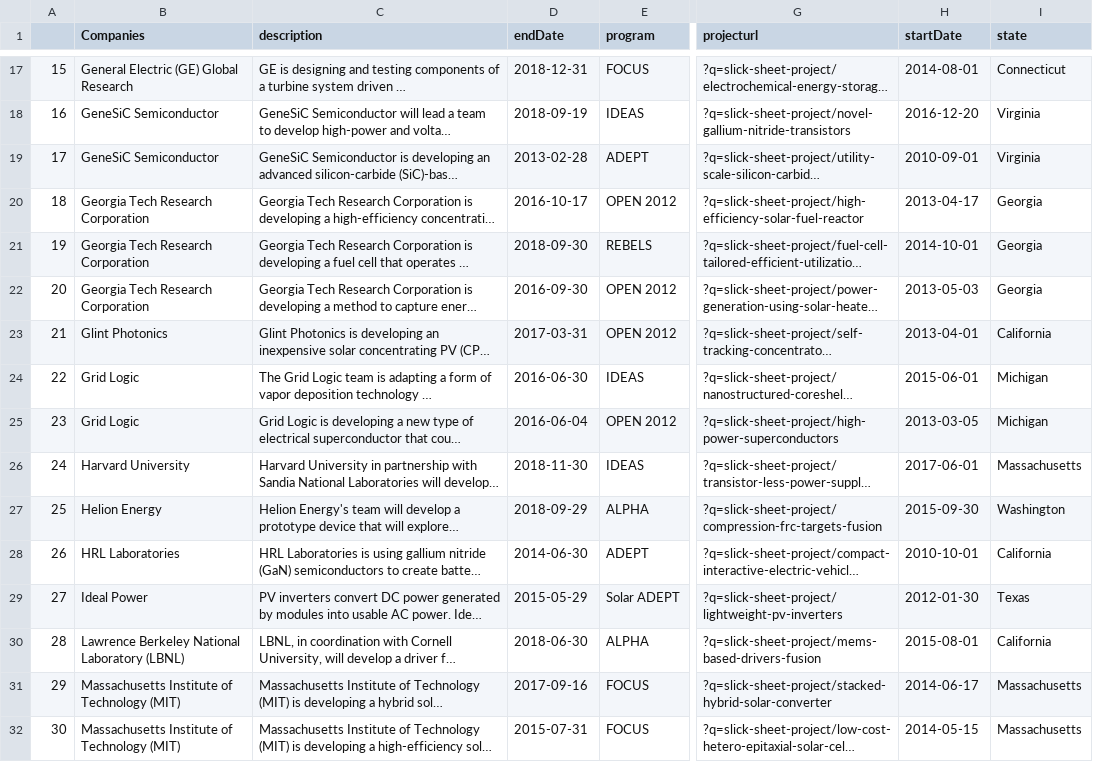
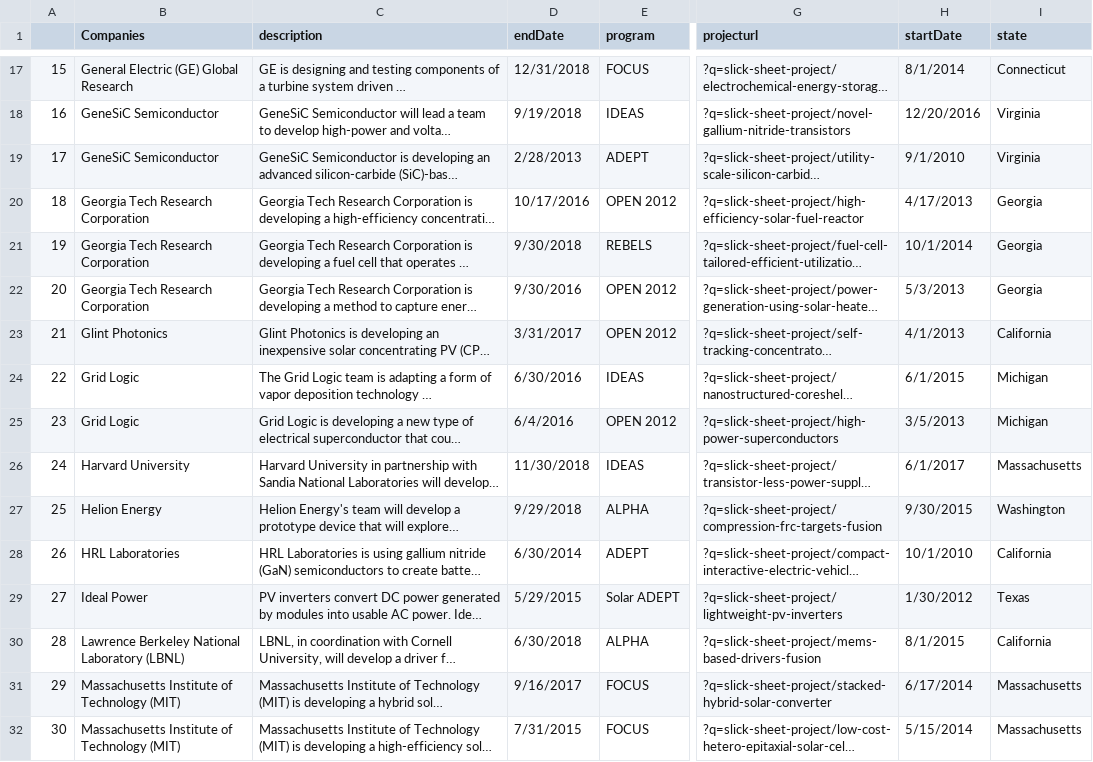
Before and after one commit to rciez2125/expertElicitationValidation, a CSV file: reconciledcoder1coder2.csv, drawn as a sheet; only a part is shown, gaps mark what is left out; long unchanged cells end in …; the diff covers the shown part only; the diff names each change by its address in the sheet, - before the commit and + after, or states it on an @@ line.

```diff
--- a/reconciledcoder1coder2.csv
+++ b/reconciledcoder1coder2.csv
-D17 (endDate): 2018-12-31
+D17 (endDate): 12/31/2018
-H17 (startDate): 2014-08-01
+H17 (startDate): 8/1/2014
-D18 (endDate): 2018-09-19
+D18 (endDate): 9/19/2018
-H18 (startDate): 2016-12-20
+H18 (startDate): 12/20/2016
-D19 (endDate): 2013-02-28
+D19 (endDate): 2/28/2013
-H19 (startDate): 2010-09-01
+H19 (startDate): 9/1/2010
-D20 (endDate): 2016-10-17
+D20 (endDate): 10/17/2016
-H20 (startDate): 2013-04-17
+H20 (startDate): 4/17/2013
-D21 (endDate): 2018-09-30
+D21 (endDate): 9/30/2018
-H21 (startDate): 2014-10-01
+H21 (startDate): 10/1/2014
-D22 (endDate): 2016-09-30
+D22 (endDate): 9/30/2016
-H22 (startDate): 2013-05-03
+H22 (startDate): 5/3/2013
-D23 (endDate): 2017-03-31
+D23 (endDate): 3/31/2017
-H23 (startDate): 2013-04-01
+H23 (startDate): 4/1/2013
-D24 (endDate): 2016-06-30
+D24 (endDate): 6/30/2016
-H24 (startDate): 2015-06-01
+H24 (startDate): 6/1/2015
-D25 (endDate): 2016-06-04
+D25 (endDate): 6/4/2016
-H25 (startDate): 2013-03-05
+H25 (startDate): 3/5/2013
-D26 (endDate): 2018-11-30
+D26 (endDate): 11/30/2018
-H26 (startDate): 2017-06-01
+H26 (startDate): 6/1/2017
-D27 (endDate): 2018-09-29
+D27 (endDate): 9/29/2018
-H27 (startDate): 2015-09-30
+H27 (startDate): 9/30/2015
-D28 (endDate): 2014-06-30
+D28 (endDate): 6/30/2014
-H28 (startDate): 2010-10-01
+H28 (startDate): 10/1/2010
-D29 (endDate): 2015-05-29
+D29 (endDate): 5/29/2015
-H29 (startDate): 2012-01-30
+H29 (startDate): 1/30/2012
-D30 (endDate): 2018-06-30
+D30 (endDate): 6/30/2018
-H30 (startDate): 2015-08-01
+H30 (startDate): 8/1/2015
-D31 (endDate): 2017-09-16
+D31 (endDate): 9/16/2017
-H31 (startDate): 2014-06-17
+H31 (startDate): 6/17/2014
-D32 (endDate): 2015-07-31
+D32 (endDate): 7/31/2015
-H32 (startDate): 2014-05-15
+H32 (startDate): 5/15/2014
```
Also changed, not shown: 124 edited cells elsewhere in this file, FinalData.csv, Stragglers.csv, 3 other files.
